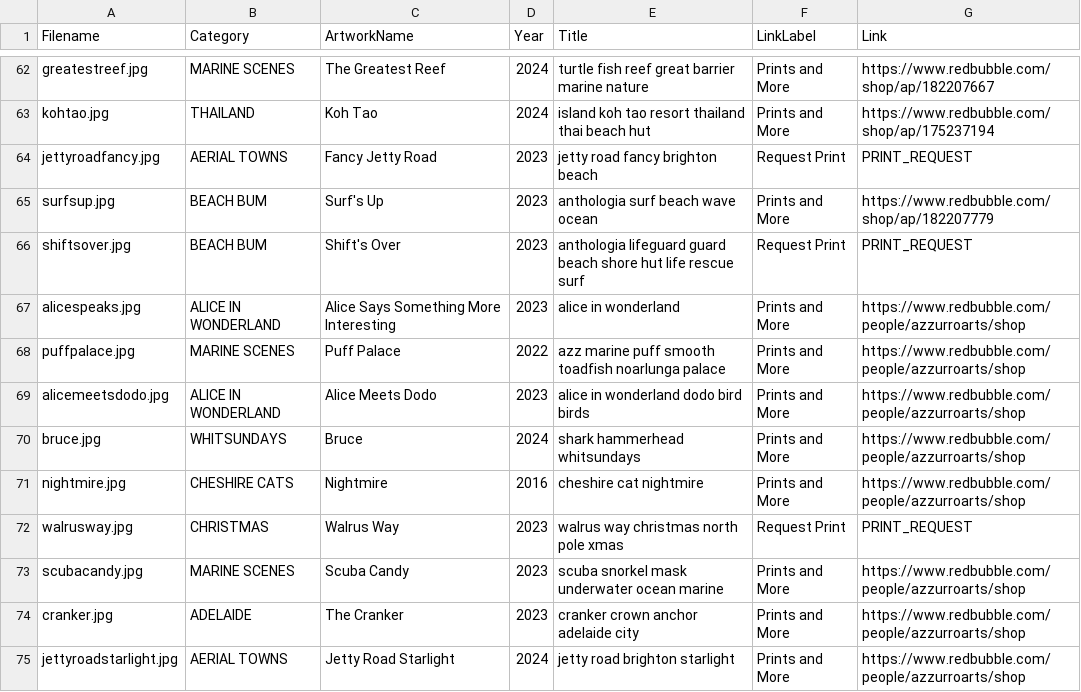
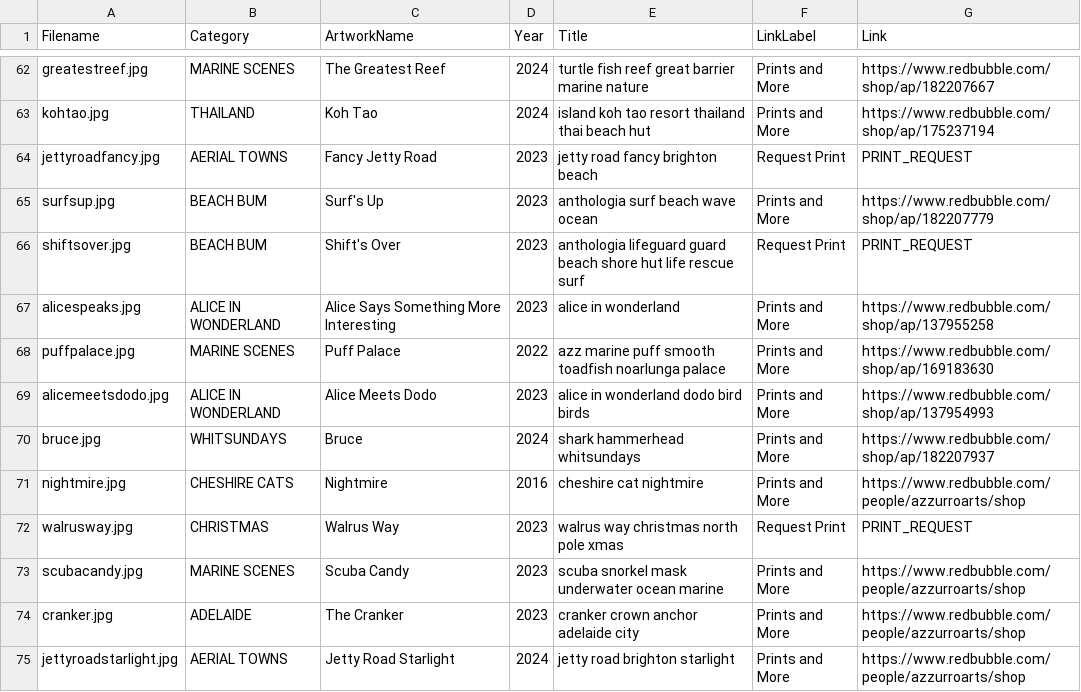
Before and after one commit to azzurroarts/illustrations, a CSV file: art.csv, drawn as a sheet; only a part is shown, gaps mark what is left out.

Commit message:
Update art.csv

```diff
--- a/art.csv
+++ b/art.csv
@@ -66,6 +66,6 @@ surfsup.jpg,BEACH BUM,Surf's Up,2023,anthologia surf beach wave ocean,Prints and
 shiftsover.jpg,BEACH BUM, Shift's Over,2023,anthologia lifeguard guard beach shore hut life rescue surf,Request Print,PRINT_REQUEST
-alicespeaks.jpg,ALICE IN WONDERLAND,Alice Says Something More Interesting,2023,alice in wonderland,Prints and More,https://www.redbubble.com/people/azzurroarts/shop
-puffpalace.jpg,MARINE SCENES,Puff Palace,2022,azz marine puff smooth toadfish noarlunga palace,Prints and More,https://www.redbubble.com/people/azzurroarts/shop
-alicemeetsdodo.jpg,ALICE IN WONDERLAND,Alice Meets Dodo,2023,alice in wonderland dodo bird birds,Prints and More,https://www.redbubble.com/people/azzurroarts/shop
-bruce.jpg,WHITSUNDAYS,Bruce,2024,shark hammerhead whitsundays,Prints and More,https://www.redbubble.com/people/azzurroarts/shop
+alicespeaks.jpg,ALICE IN WONDERLAND,Alice Says Something More Interesting,2023,alice in wonderland,Prints and More,https://www.redbubble.com/shop/ap/137955258
+puffpalace.jpg,MARINE SCENES,Puff Palace,2022,azz marine puff smooth toadfish noarlunga palace,Prints and More,https://www.redbubble.com/shop/ap/169183630
+alicemeetsdodo.jpg,ALICE IN WONDERLAND,Alice Meets Dodo,2023,alice in wonderland dodo bird birds,Prints and More,https://www.redbubble.com/shop/ap/137954993
+bruce.jpg,WHITSUNDAYS,Bruce,2024,shark hammerhead whitsundays,Prints and More,https://www.redbubble.com/shop/ap/182207937
 nightmire.jpg,CHESHIRE CATS,Nightmire,2016,cheshire cat nightmire,Prints and More,https://www.redbubble.com/people/azzurroarts/shop
```
